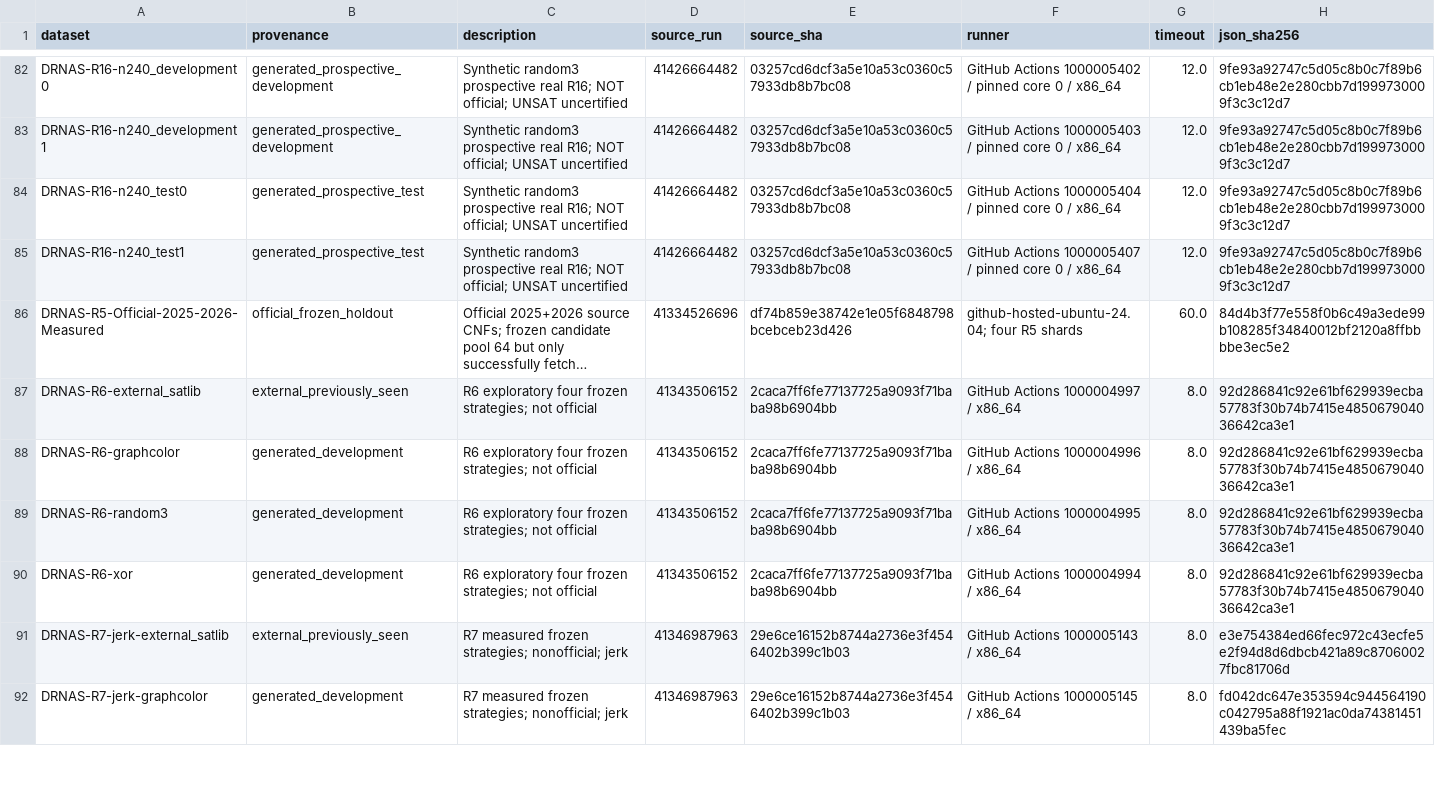
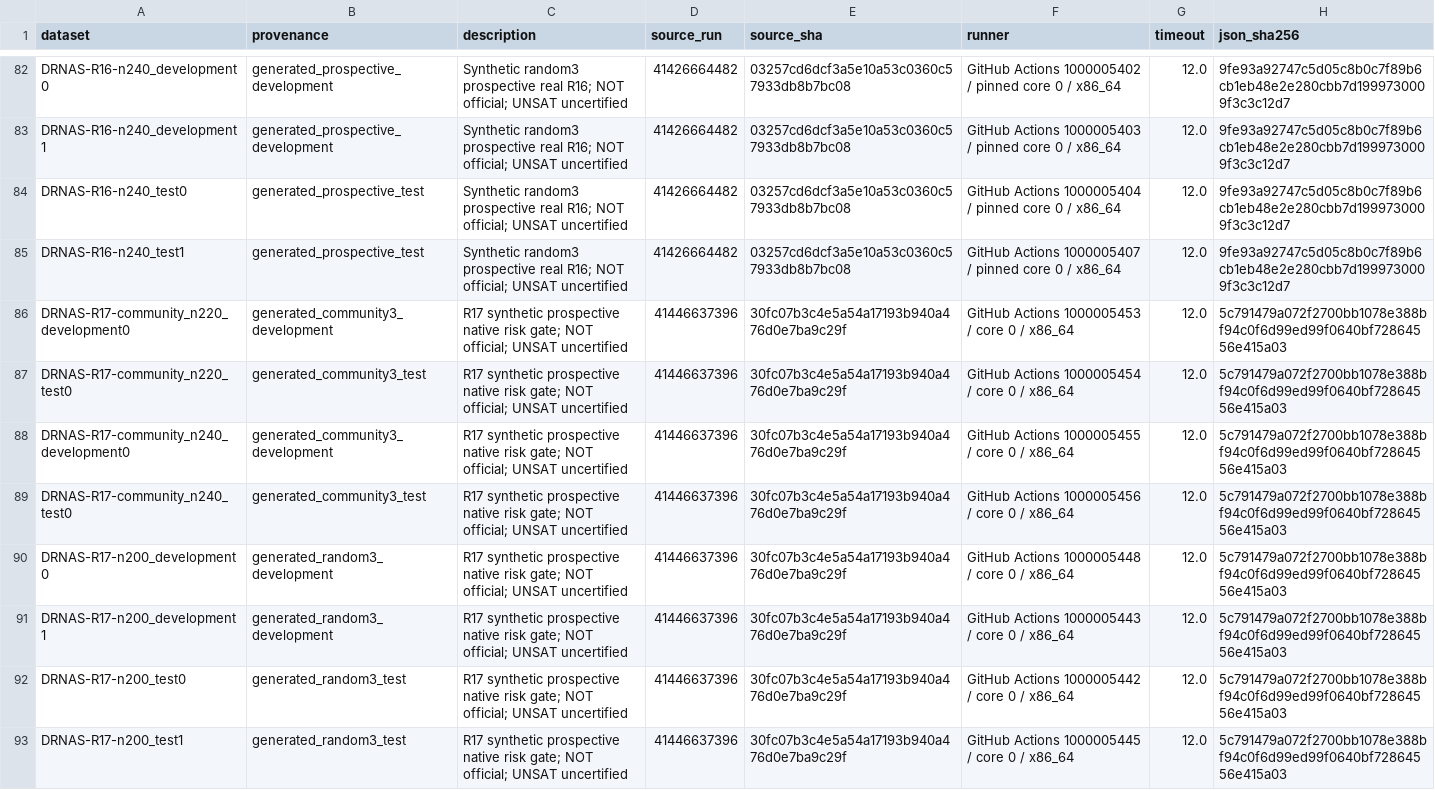
Before and after one commit to Frane12/AndroidGameTest, a CSV file: research/sat-analytics-data/current/datasets.csv, drawn as a sheet; only a part is shown, gaps mark what is left out; the shorter side is filled out with more unchanged rows; long unchanged cells end in …; the diff covers the shown part only.

```diff
--- a/research/sat-analytics-data/current/datasets.csv
+++ b/research/sat-analytics-data/current/datasets.csv
@@ -85 +85,9 @@ DRNAS-R16-n240_test0,generated_prospective_test,Synthetic random3 prospective re
 DRNAS-R16-n240_test1,generated_prospective_test,Synthetic random3 prospective real R16; NOT official; UNSAT uncertified,41426664482,03257cd6dcf3a5e10a53c0360c57933db8b7bc08,GitHub Actions 1000005407 / pinned core 0 / x86_64,12.0,9fe93a92747c5d05c8b0c7f89b6cb1eb48e2e280cbb7d1999730009f3c3c12d7
+DRNAS-R17-community_n220_development0,generated_community3_development,R17 synthetic prospective native risk gate; NOT official; UNSAT uncertified,41446637396,30fc07b3c4e5a54a17193b940a476d0e7ba9c29f,GitHub Actions 1000005453 / core 0 / x86_64,12.0,5c791479a072f2700bb1078e388bf94c0f6d99ed99f0640bf72864556e415a03
+DRNAS-R17-community_n220_test0,generated_community3_test,R17 synthetic prospective native risk gate; NOT official; UNSAT uncertified,41446637396,30fc07b3c4e5a54a17193b940a476d0e7ba9c29f,GitHub Actions 1000005454 / core 0 / x86_64,12.0,5c791479a072f2700bb1078e388bf94c0f6d99ed99f0640bf72864556e415a03
+DRNAS-R17-community_n240_development0,generated_community3_development,R17 synthetic prospective native risk gate; NOT official; UNSAT uncertified,41446637396,30fc07b3c4e5a54a17193b940a476d0e7ba9c29f,GitHub Actions 1000005455 / core 0 / x86_64,12.0,5c791479a072f2700bb1078e388bf94c0f6d99ed99f0640bf72864556e415a03
+DRNAS-R17-community_n240_test0,generated_community3_test,R17 synthetic prospective native risk gate; NOT official; UNSAT uncertified,41446637396,30fc07b3c4e5a54a17193b940a476d0e7ba9c29f,GitHub Actions 1000005456 / core 0 / x86_64,12.0,5c791479a072f2700bb1078e388bf94c0f6d99ed99f0640bf72864556e415a03
+DRNAS-R17-n200_development0,generated_random3_development,R17 synthetic prospective native risk gate; NOT official; UNSAT uncertified,41446637396,30fc07b3c4e5a54a17193b940a476d0e7ba9c29f,GitHub Actions 1000005448 / core 0 / x86_64,12.0,5c791479a072f2700bb1078e388bf94c0f6d99ed99f0640bf72864556e415a03
+DRNAS-R17-n200_development1,generated_random3_development,R17 synthetic prospective native risk gate; NOT official; UNSAT uncertified,41446637396,30fc07b3c4e5a54a17193b940a476d0e7ba9c29f,GitHub Actions 1000005443 / core 0 / x86_64,12.0,5c791479a072f2700bb1078e388bf94c0f6d99ed99f0640bf72864556e415a03
+DRNAS-R17-n200_test0,generated_random3_test,R17 synthetic prospective native risk gate; NOT official; UNSAT uncertified,41446637396,30fc07b3c4e5a54a17193b940a476d0e7ba9c29f,GitHub Actions 1000005442 / core 0 / x86_64,12.0,5c791479a072f2700bb1078e388bf94c0f6d99ed99f0640bf72864556e415a03
+DRNAS-R17-n200_test1,generated_random3_test,R17 synthetic prospective native risk gate; NOT official; UNSAT uncertified,41446637396,30fc07b3c4e5a54a17193b940a476d0e7ba9c29f,GitHub Actions 1000005445 / core 0 / x86_64,12.0,5c791479a072f2700bb1078e388bf94c0f6d99ed99f0640bf72864556e415a03
```
Also changed, not shown: 8 added rows elsewhere in this file, 12 other files.
